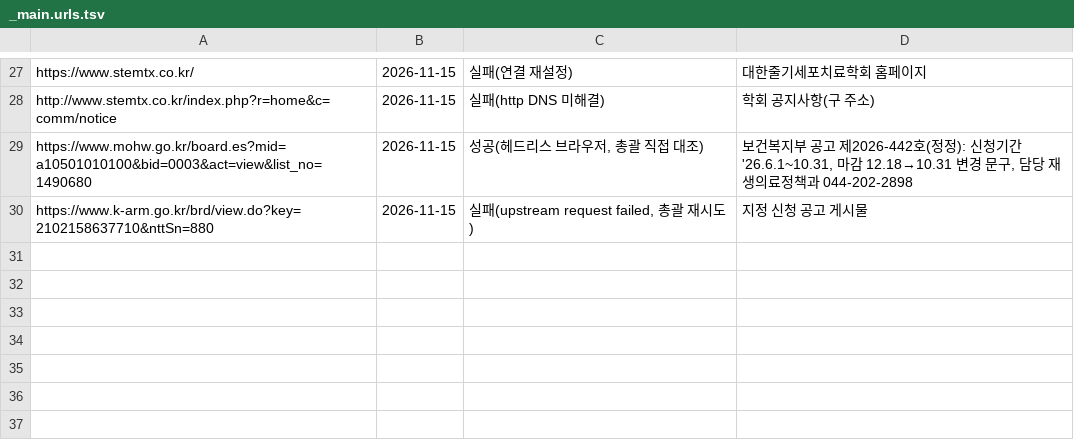
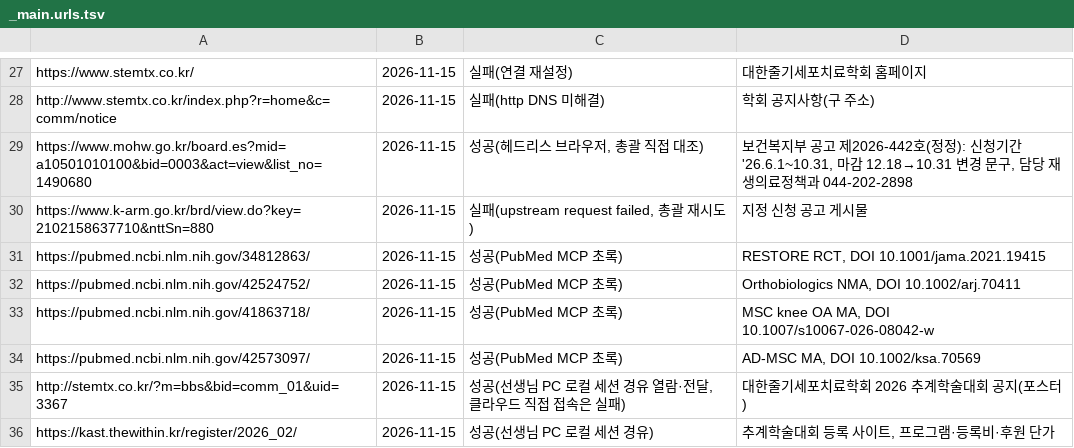
Before and after one commit to jammy2000/Gutflow, a TSV file: research/wellbeing_newbiz_2026/notes/_main.urls.tsv, drawn as a sheet; only a part is shown, gaps mark what is left out; the diff names each change by its address in the sheet, - before the commit and + after, or states it on an @@ line.

```diff
--- a/research/wellbeing_newbiz_2026/notes/_main.urls.tsv
+++ b/research/wellbeing_newbiz_2026/notes/_main.urls.tsv
+row 31: https://pubmed.ncbi.nlm.nih.gov/34812863/ | 2026-11-15 | 성공(PubMed MCP 초록) | RESTORE RCT, DOI 10.1001/jama.2021.19415
+row 32: https://pubmed.ncbi.nlm.nih.gov/42524752/ | 2026-11-15 | 성공(PubMed MCP 초록) | Orthobiologics NMA, DOI 10.1002/arj.70411
+row 33: https://pubmed.ncbi.nlm.nih.gov/41863718/ | 2026-11-15 | 성공(PubMed MCP 초록) | MSC knee OA MA, DOI 10.1007/s10067-026-08042-w
+row 34: https://pubmed.ncbi.nlm.nih.gov/42573097/ | 2026-11-15 | 성공(PubMed MCP 초록) | AD-MSC MA, DOI 10.1002/ksa.70569
+row 35: http://stemtx.co.kr/?m=bbs&bid=comm_01&uid=3367 | 2026-11-15 | 성공(선생님 PC 로컬 세션 경유 열람·전달, 클라우드 직접 접속은 실패) | 대한줄기세포치료학회 2026 추계학술대회 공지(포스터)
+row 36: https://kast.thewithin.kr/register/2026_02/ | 2026-11-15 | 성공(선생님 PC 로컬 세션 경유) | 추계학술대회 등록 사이트, 프로그램·등록비·후원 단가
```
Also changed, not shown: research/wellbeing_newbiz_2026/notes/F3C_procedures_tests.md.urls.tsv, 9 other files.
